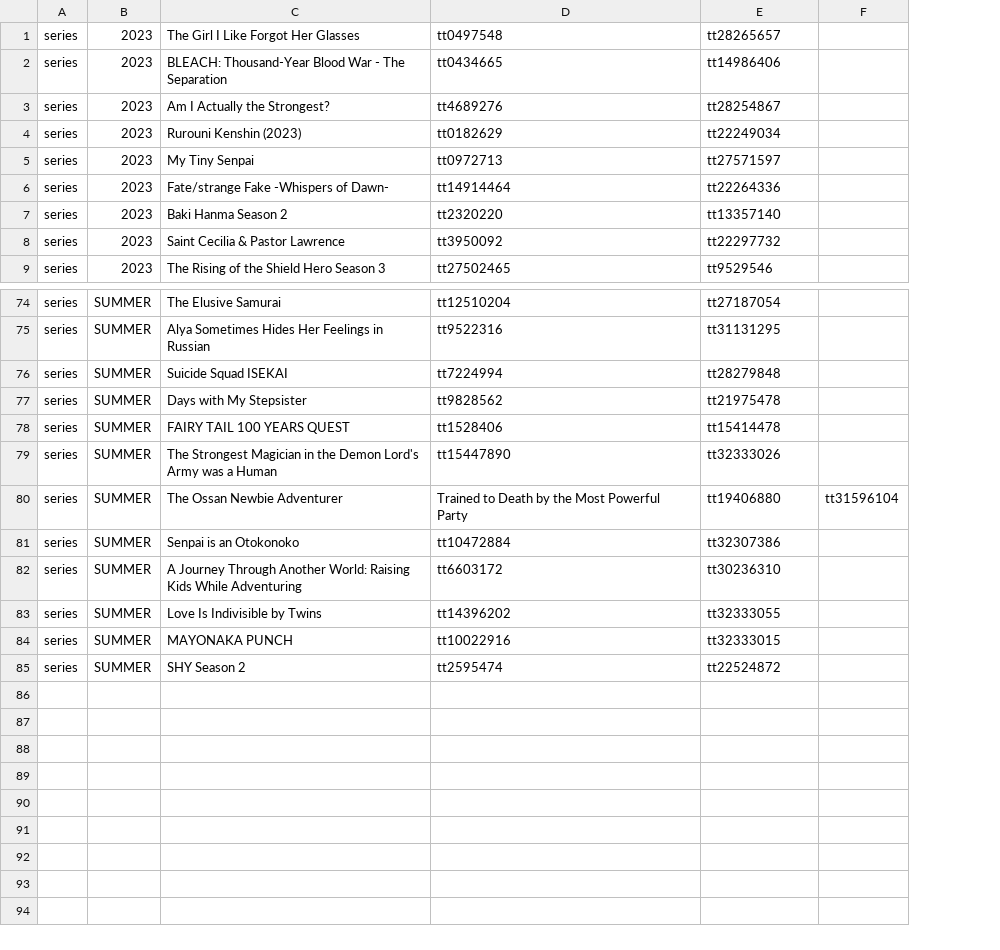
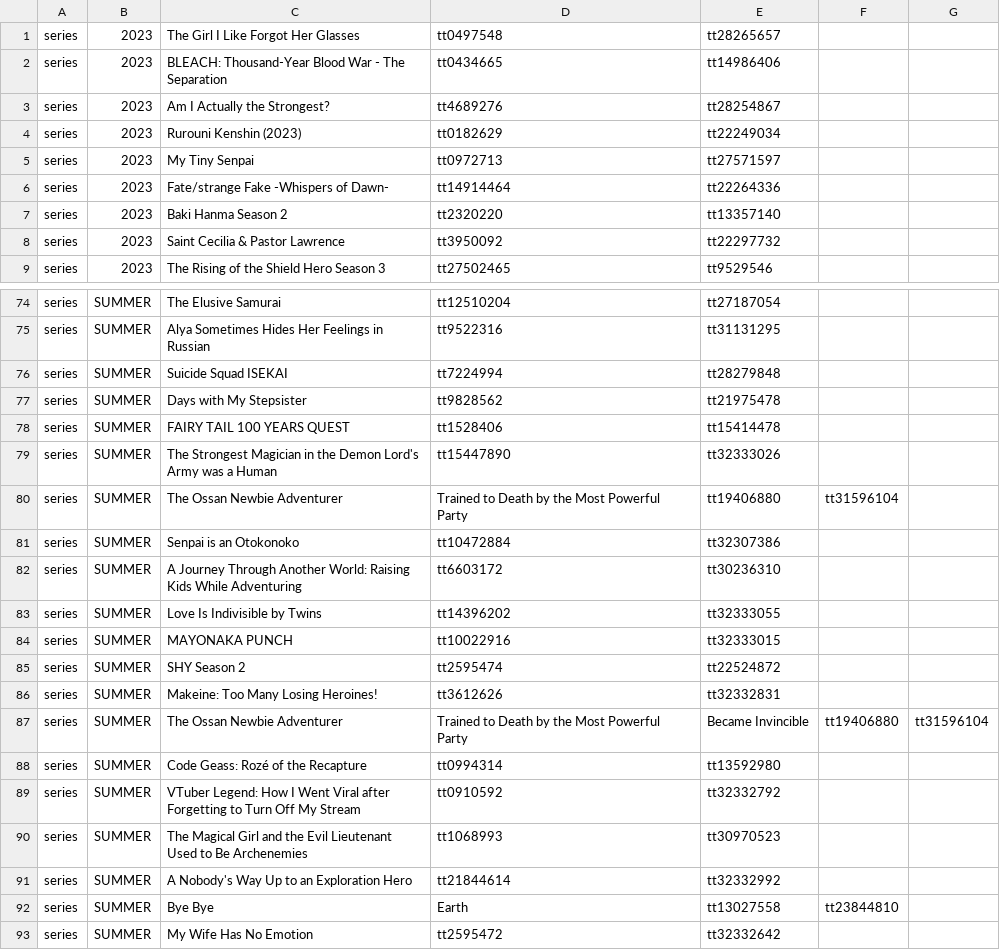
Before and after one commit to victorgveloso/animes-season-addon, a CSV file: postprocess/fix/catalog/manual.csv, drawn as a sheet; only a part is shown, gaps mark what is left out; addresses are those after the commit; the diff names each change by its address in the sheet, - before the commit and + after, or states it on an @@ line.

Commit message:
Update

```diff
--- a/postprocess/fix/catalog/manual.csv
+++ b/postprocess/fix/catalog/manual.csv
+column F, row 80: tt31596104
-G80: tt31596104
+G80: (empty)
+row 86: series | SUMMER | Makeine: Too Many Losing Heroines! | tt3612626 | tt32332831
+row 87: series | SUMMER | The Ossan Newbie Adventurer | Trained to Death by the Most Powerful Party | Became Invincible | tt19406880 | tt31596104
+row 88: series | SUMMER | Code Geass: Rozé of the Recapture | tt0994314 | tt13592980
+row 89: series | SUMMER | VTuber Legend: How I Went Viral after Forgetting to Turn Off My Stream | tt0910592 | tt32332792
+row 90: series | SUMMER | The Magical Girl and the Evil Lieutenant Used to Be Archenemies | tt1068993 | tt30970523
+row 91: series | SUMMER | A Nobody's Way Up to an Exploration Hero | tt21844614 | tt32332992
+row 92: series | SUMMER | Bye Bye | Earth | tt13027558 | tt23844810
+row 93: series | SUMMER | My Wife Has No Emotion | tt2595472 | tt32332642
```
